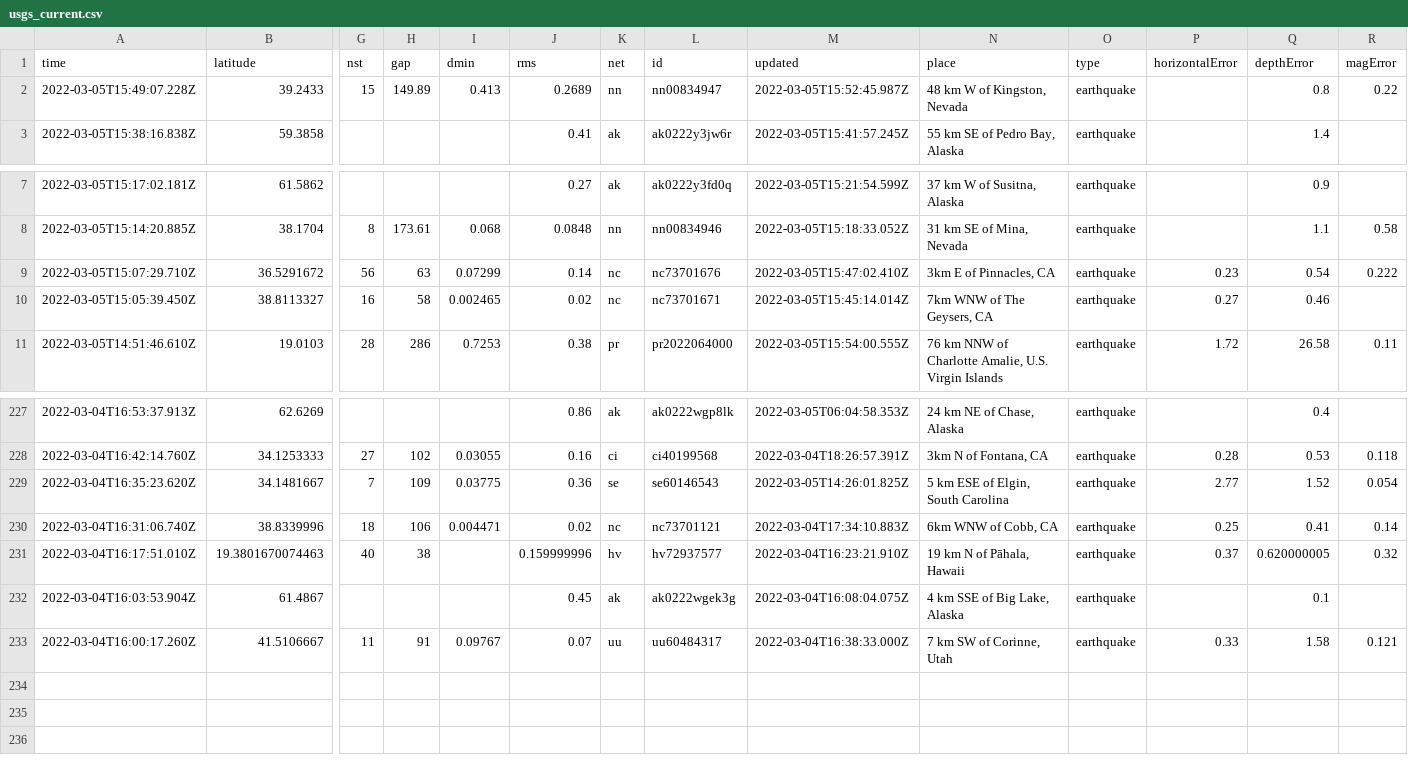
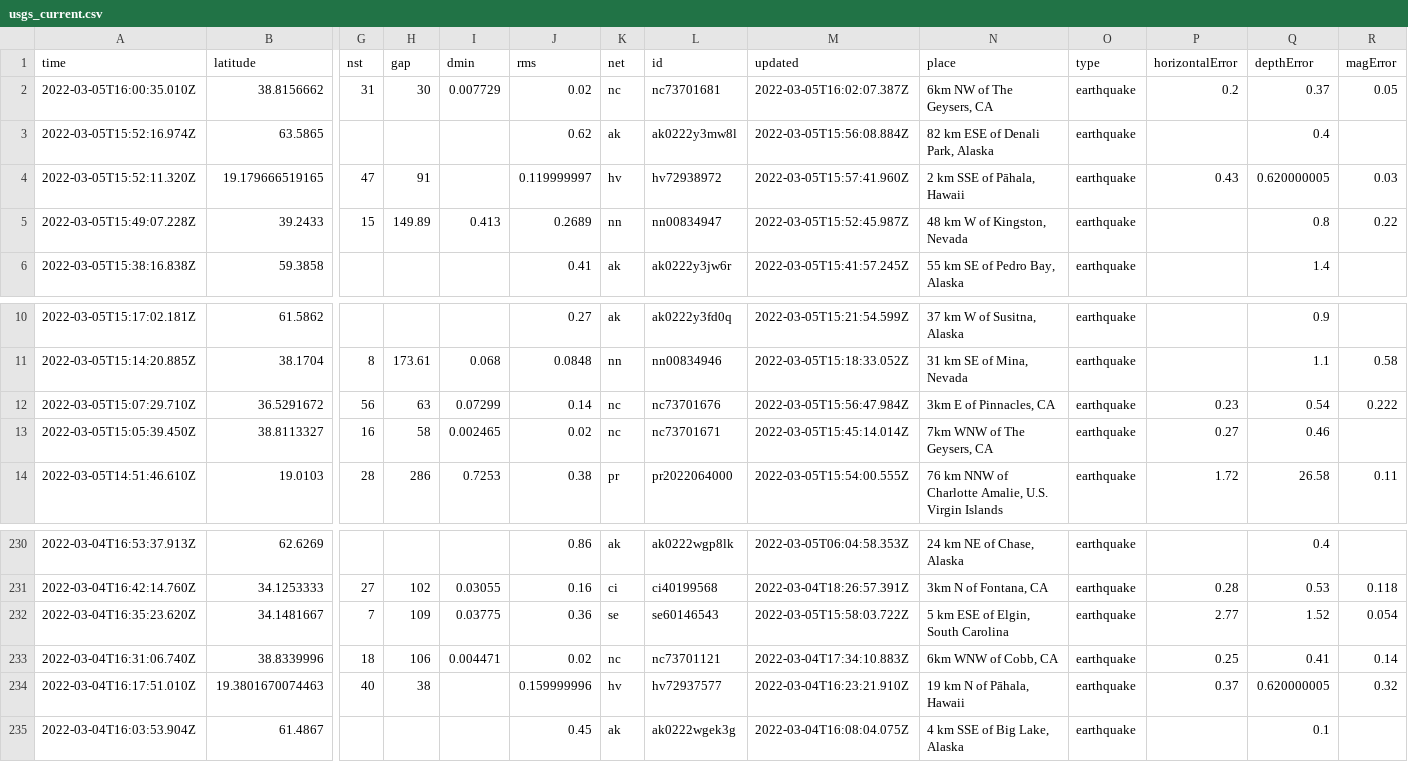
Before and after one commit to clayton-aldern/nicar-ghactions, a CSV file: usgs_current.csv, drawn as a sheet; only a part is shown, gaps mark what is left out; removed rows and columns are numbered as before the commit, all else as after; rows hold the shown columns only; the diff names each change by its address in the sheet, - before the commit and + after, or states it on an @@ line.

```diff
--- a/usgs_current.csv
+++ b/usgs_current.csv
+row 2: 2022-03-05T16:00:35.010Z | 38.8156662 | 31 | 30 | 0.007729 | 0.02 | nc | nc73701681 | 2022-03-05T16:02:07.387Z | 6km NW of The Geysers, CA | earthquake | 0.2 | 0.37 | 0.05
+row 3: 2022-03-05T15:52:16.974Z | 63.5865 |  |  |  | 0.62 | ak | ak0222y3mw8l | 2022-03-05T15:56:08.884Z | 82 km ESE of Denali Park, Alaska | earthquake |  | 0.4
+row 4: 2022-03-05T15:52:11.320Z | 19.179666519165 | 47 | 91 |  | 0.119999997 | hv | hv72938972 | 2022-03-05T15:57:41.960Z | 2 km SSE of Pāhala, Hawaii | earthquake | 0.43 | 0.620000005 | 0.03
-M12 (updated): 2022-03-05T15:47:02.410Z
+M12 (updated): 2022-03-05T15:56:47.984Z
-M232 (updated): 2022-03-05T14:26:01.825Z
+M232 (updated): 2022-03-05T15:58:03.722Z
-row 233: 2022-03-04T16:00:17.260Z | 41.5106667 | 11 | 91 | 0.09767 | 0.07 | uu | uu60484317 | 2022-03-04T16:38:33.000Z | 7 km SW of Corinne, Utah | earthquake | 0.33 | 1.58 | 0.121
```
Also changed, not shown: usgs_main.csv.
